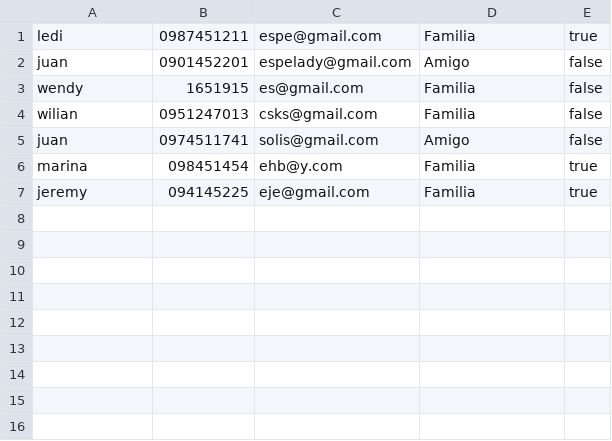
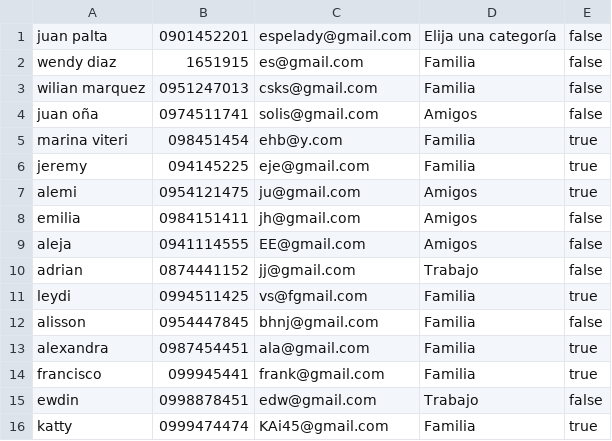
Before and after one commit to leydiespe/GESTION_DE_CONTACTOS, a CSV file: datosContactos.csv, drawn as a sheet.

Commit message:
implementacion de programacion concurrente  en la aplicacion de gestion de contactos

```diff
--- a/datosContactos.csv
+++ b/datosContactos.csv
@@ -1,7 +1,16 @@
-ledi,0987451211,espe@gmail.com,Familia,true
-juan,0901452201,espelady@gmail.com,Amigo,false
-wendy,1651915,es@gmail.com,Familia,false
-wilian,0951247013,csks@gmail.com,Familia,false
-juan,0974511741,solis@gmail.com,Amigo,false
-marina,098451454,ehb@y.com,Familia,true
+juan palta,0901452201,espelady@gmail.com,Elija una categoría,false
+wendy diaz,1651915,es@gmail.com,Familia,false
+wilian marquez,0951247013,csks@gmail.com,Familia,false
+juan oña,0974511741,solis@gmail.com,Amigos,false
+marina viteri,098451454,ehb@y.com,Familia,true
 jeremy,094145225,eje@gmail.com,Familia,true
+alemi,0954121475,ju@gmail.com,Amigos,true
+emilia,0984151411,jh@gmail.com,Amigos,false
+aleja,0941114555,EE@gmail.com,Amigos,false
+adrian,0874441152,jj@gmail.com,Trabajo,false
+leydi,0994511425,vs@fgmail.com,Familia,true
+alisson,0954447845,bhnj@gmail.com,Familia,false
+alexandra,0987454451,ala@gmail.com,Familia,true
+francisco,099945441,frank@gmail.com,Familia,true
+ewdin,0998878451,edw@gmail.com,Trabajo,false
+katty,0999474474,KAi45@gmail.com,Familia,true
```
Also changed, not shown: 31 other files.
